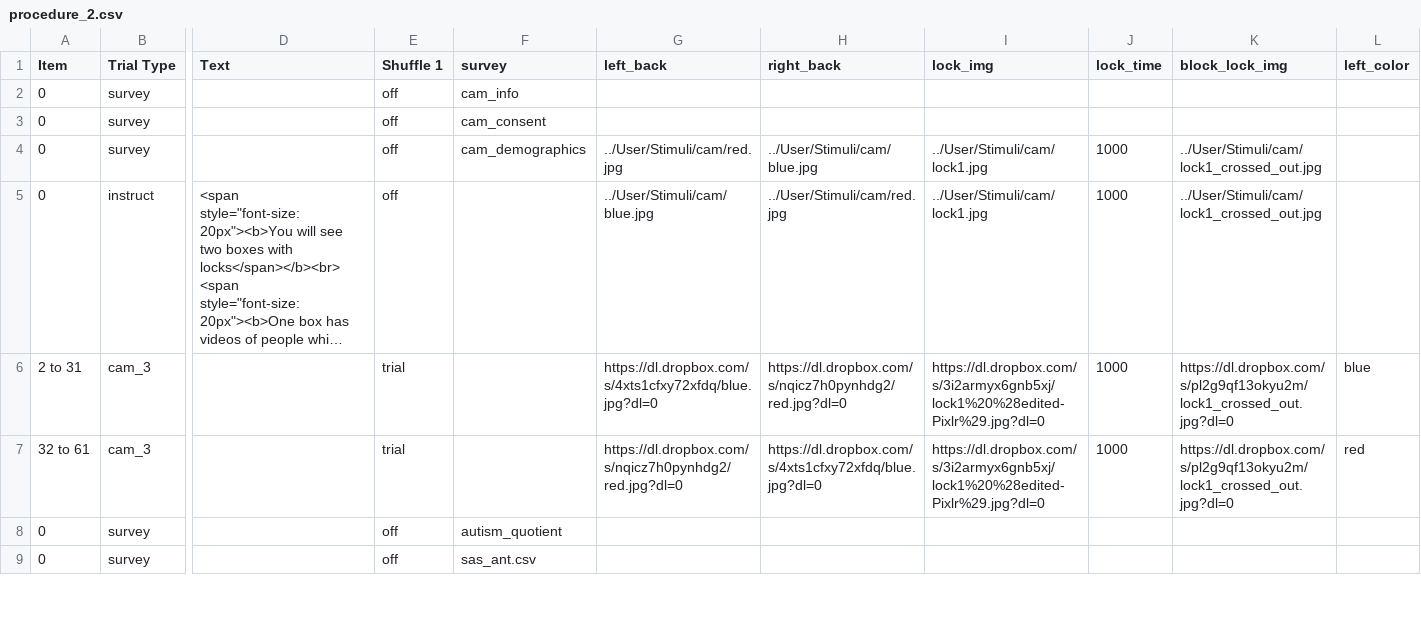
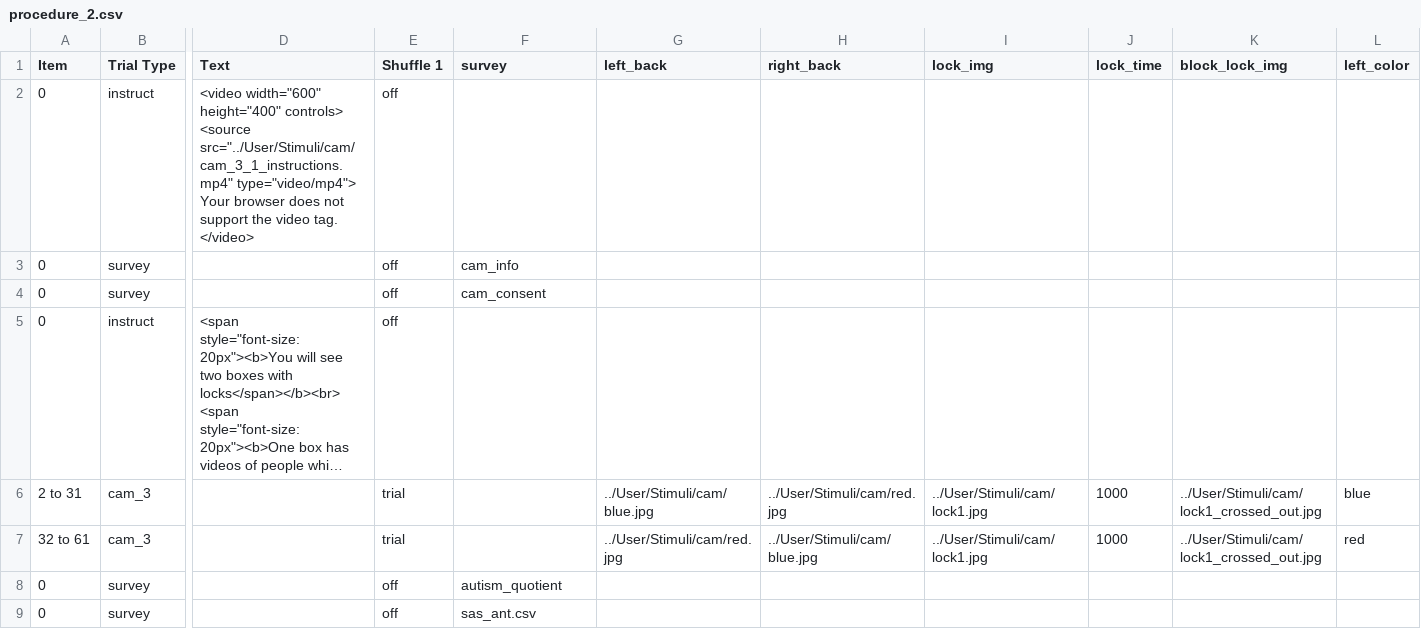
Before and after one commit to dubey-haffey-2/autumn-2020, a CSV file: web/User/Experiments/cam_3_7_new/procedure_2.csv, drawn as a sheet; only a part is shown, gaps mark what is left out; long unchanged cells end in …; removed rows and columns are numbered as before the commit, all else as after; rows hold the shown columns only; ↵ is a line break in a cell; the diff names each change by its address in the sheet, - before the commit and + after, or states it on an @@ line.

Commit message:
tasks finalised (minus videos)

```diff
--- a/web/User/Experiments/cam_3_7_new/procedure_2.csv
+++ b/web/User/Experiments/cam_3_7_new/procedure_2.csv
+row 2: 0 | instruct | <video width="600" height="400" controls> ↵ <source src="../User/Stimuli/cam/cam_3_1_instructions.mp4" type="video/mp4"> ↵ Your browser does not support the video tag. ↵ </video> | off
-row 4: 0 | survey |  | off | cam_demographics | ../User/Stimuli/cam/red.jpg | ../User/Stimuli/cam/blue.jpg | ../User/Stimuli/cam/lock1.jpg | 1000 | ../User/Stimuli/cam/lock1_crossed_out.jpg
-G5 (left_back): ../User/Stimuli/cam/blue.jpg
+G5 (left_back): (empty)
-H5 (right_back): ../User/Stimuli/cam/red.jpg
+H5 (right_back): (empty)
-I5 (lock_img): ../User/Stimuli/cam/lock1.jpg
+I5 (lock_img): (empty)
-J5 (lock_time): 1000
+J5 (lock_time): (empty)
-K5 (block_lock_img): ../User/Stimuli/cam/lock1_crossed_out.jpg
+K5 (block_lock_img): (empty)
-G6 (left_back): https://dl.dropbox.com/s/4xts1cfxy72xfdq/blue.jpg?dl=0
+G6 (left_back): ../User/Stimuli/cam/blue.jpg
-H6 (right_back): https://dl.dropbox.com/s/nqicz7h0pynhdg2/red.jpg?dl=0
+H6 (right_back): ../User/Stimuli/cam/red.jpg
-I6:I7 (lock_img): https://dl.dropbox.com/s/3i2armyx6gnb5xj/lock1%20%28edited-Pixlr%29.jpg?dl=0
+I6:I7 (lock_img): ../User/Stimuli/cam/lock1.jpg
-K6:K7 (block_lock_img): https://dl.dropbox.com/s/pl2g9qf13okyu2m/lock1_crossed_out.jpg?dl=0
+K6:K7 (block_lock_img): ../User/Stimuli/cam/lock1_crossed_out.jpg
-G7 (left_back): https://dl.dropbox.com/s/nqicz7h0pynhdg2/red.jpg?dl=0
+G7 (left_back): ../User/Stimuli/cam/red.jpg
-H7 (right_back): https://dl.dropbox.com/s/4xts1cfxy72xfdq/blue.jpg?dl=0
+H7 (right_back): ../User/Stimuli/cam/blue.jpg
```
Also changed, not shown: web/User/Experiments/cam_2_7_new/procedure_2.csv, 4 other files.
